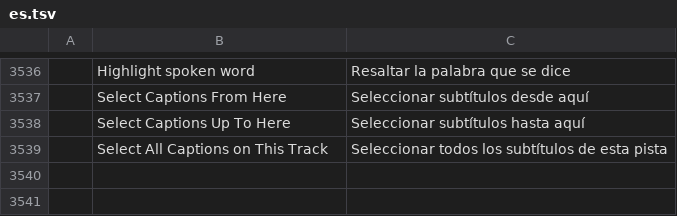
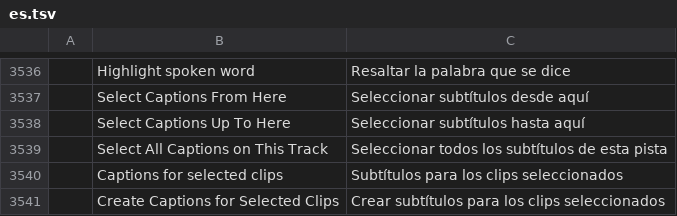
Before and after one commit to wzachmorris/filmcraft, a TSV file: crates/ui-egui/src/i18n/es.tsv, drawn as a sheet; only a part is shown, gaps mark what is left out; the diff names each change by its address in the sheet, - before the commit and + after, or states it on an @@ line.

```diff
--- a/crates/ui-egui/src/i18n/es.tsv
+++ b/crates/ui-egui/src/i18n/es.tsv
+row 3540:  | Captions for selected clips | Subtítulos para los clips seleccionados
+row 3541:  | Create Captions for Selected Clips | Crear subtítulos para los clips seleccionados
```
Also changed, not shown: crates/ui-egui/src/i18n/zh-cn.tsv, 7 other files.
